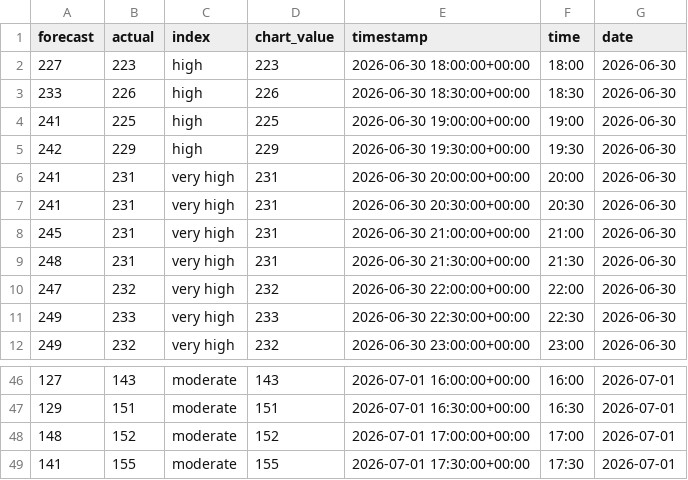
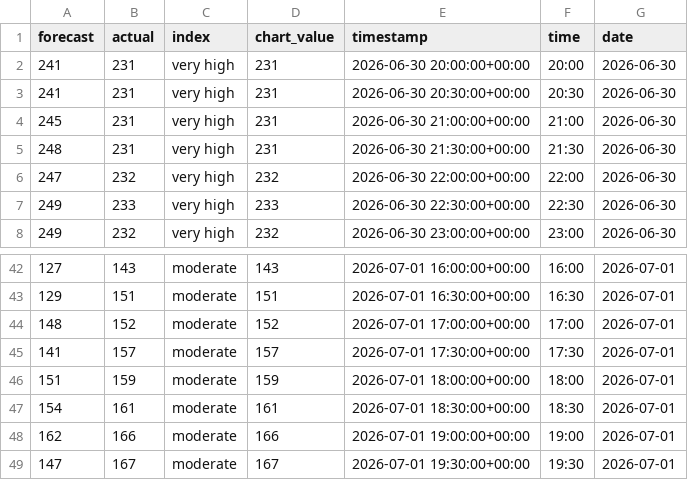
Before and after one commit to olliebranston/the-new-current-site, a CSV file: data/cleaned-live-carbon-intensity.csv, drawn as a sheet; only a part is shown, gaps mark what is left out.

```diff
--- a/data/cleaned-live-carbon-intensity.csv
+++ b/data/cleaned-live-carbon-intensity.csv
@@ -1,6 +1,2 @@
 forecast,actual,index,chart_value,timestamp,time,date
-227,223,high,223,2026-06-30 18:00:00+00:00,18:00,2026-06-30
-233,226,high,226,2026-06-30 18:30:00+00:00,18:30,2026-06-30
-241,225,high,225,2026-06-30 19:00:00+00:00,19:00,2026-06-30
-242,229,high,229,2026-06-30 19:30:00+00:00,19:30,2026-06-30
 241,231,very high,231,2026-06-30 20:00:00+00:00,20:00,2026-06-30
@@ -48,2 +44,6 @@ forecast,actual,index,chart_value,timestamp,time,date
 148,152,moderate,152,2026-07-01 17:00:00+00:00,17:00,2026-07-01
-141,155,moderate,155,2026-07-01 17:30:00+00:00,17:30,2026-07-01
+141,157,moderate,157,2026-07-01 17:30:00+00:00,17:30,2026-07-01
+151,159,moderate,159,2026-07-01 18:00:00+00:00,18:00,2026-07-01
+154,161,moderate,161,2026-07-01 18:30:00+00:00,18:30,2026-07-01
+162,166,moderate,166,2026-07-01 19:00:00+00:00,19:00,2026-07-01
+147,167,moderate,167,2026-07-01 19:30:00+00:00,19:30,2026-07-01
```
Also changed, not shown: data/cleaned-live-generation-mix.csv, data/cleaned-live-power-price.csv, 8 other files.
